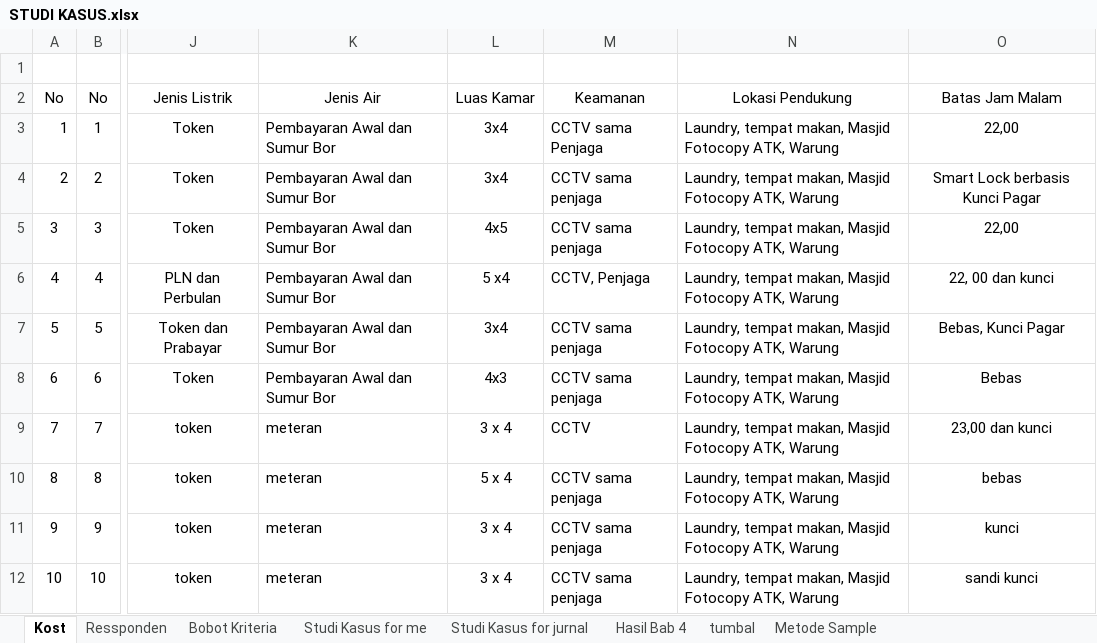
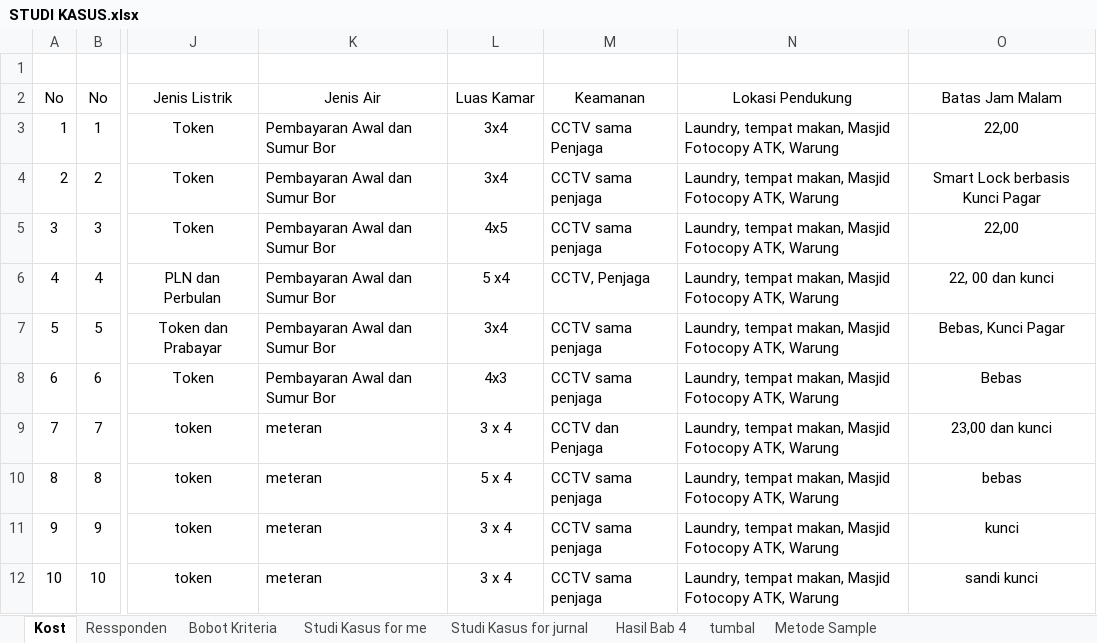
Before and after one commit to HANNN-YOLO/skripsi, an Excel workbook: STUDI KASUS.xlsx, sheet Kost, drawn as a sheet; only a part is shown, gaps mark what is left out; values as stored, in another font and other column widths than the file's, no borders; the diff names each change by its address in the sheet, - before the commit and + after, or states it on an @@ line.

```diff
--- a/STUDI KASUS.xlsx (sheet Kost)
+++ b/STUDI KASUS.xlsx (sheet Kost)
-M9 (Keamanan): CCTV
+M9 (Keamanan): CCTV dan Penjaga
```
Also changed, not shown: sheet Bobot Kriteria, 12 other files.
